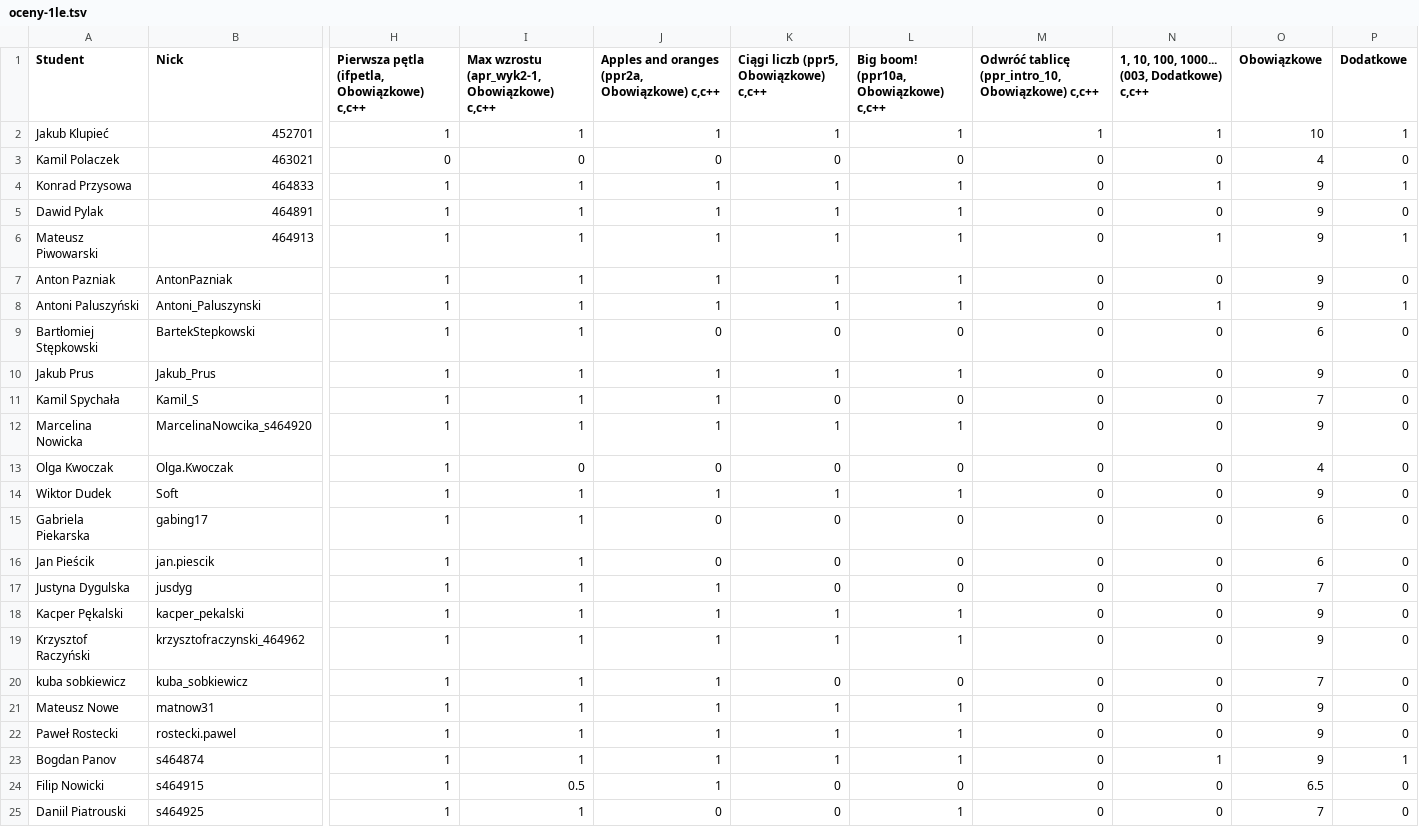
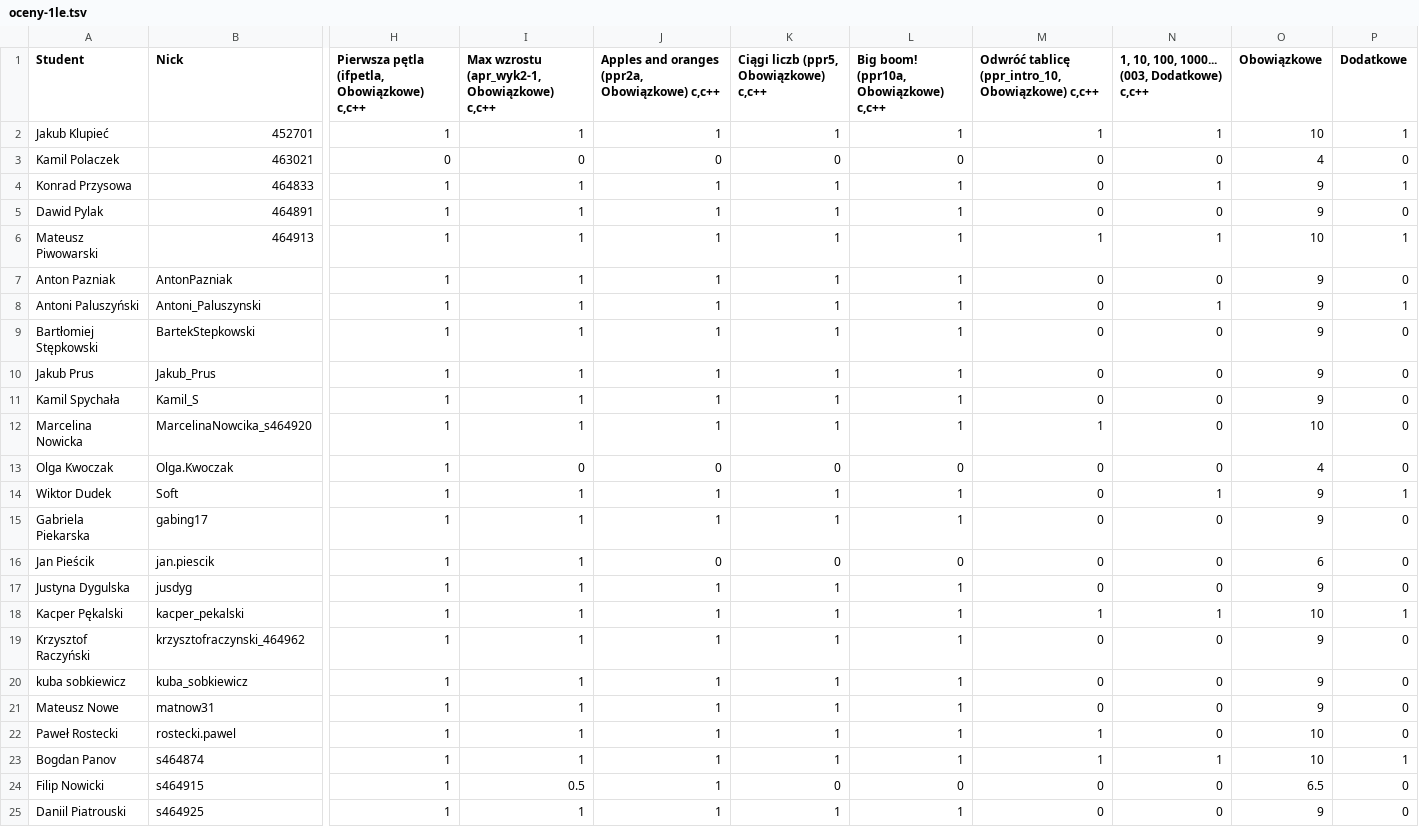
Before and after one commit to siulkilulki/academic-kickstart, a TSV file: content/teaching/ppr/files/oceny-1le.tsv, drawn as a sheet; only a part is shown, gaps mark what is left out; the diff covers the shown part only; the diff names each change by its address in the sheet, - before the commit and + after, or states it on an @@ line.

```diff
--- a/content/teaching/ppr/files/oceny-1le.tsv
+++ b/content/teaching/ppr/files/oceny-1le.tsv
-M6: 0
+M6: 1
-O6 (Obowiązkowe): 9
+O6 (Obowiązkowe): 10
-J9: 0
+J9: 1
-K9: 0
+K9: 1
-L9: 0
+L9: 1
-O9 (Obowiązkowe): 6
+O9 (Obowiązkowe): 9
-K11: 0
+K11: 1
-L11: 0
+L11: 1
-O11 (Obowiązkowe): 7
+O11 (Obowiązkowe): 9
-M12: 0
+M12: 1
-O12 (Obowiązkowe): 9
+O12 (Obowiązkowe): 10
-N14: 0
+N14: 1
-P14 (Dodatkowe): 0
+P14 (Dodatkowe): 1
-J15: 0
+J15: 1
-K15: 0
+K15: 1
-L15: 0
+L15: 1
-O15 (Obowiązkowe): 6
+O15 (Obowiązkowe): 9
-K17: 0
+K17: 1
-L17: 0
+L17: 1
-O17 (Obowiązkowe): 7
+O17 (Obowiązkowe): 9
-M18: 0
+M18: 1
-N18: 0
+N18: 1
-O18 (Obowiązkowe): 9
+O18 (Obowiązkowe): 10
-P18 (Dodatkowe): 0
+P18 (Dodatkowe): 1
-K20: 0
+K20: 1
-L20: 0
+L20: 1
-O20 (Obowiązkowe): 7
+O20 (Obowiązkowe): 9
-M22:M23: 0
+M22:M23: 1
-O22:O23 (Obowiązkowe): 9
+O22:O23 (Obowiązkowe): 10
-J25: 0
+J25: 1
-K25: 0
+K25: 1
-O25 (Obowiązkowe): 7
+O25 (Obowiązkowe): 9
```
Also changed, not shown: 7 edited cells elsewhere in this file, content/teaching/ppr/files/oceny-1la.tsv.
